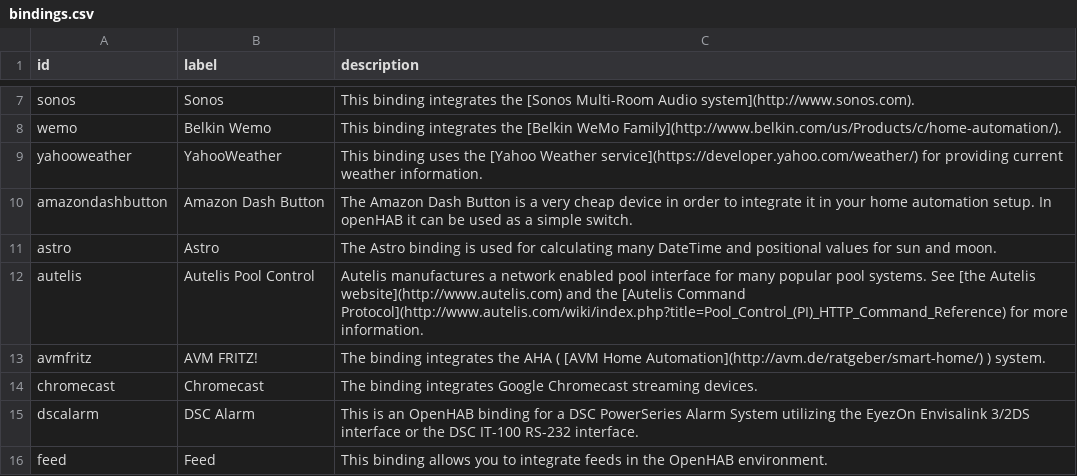
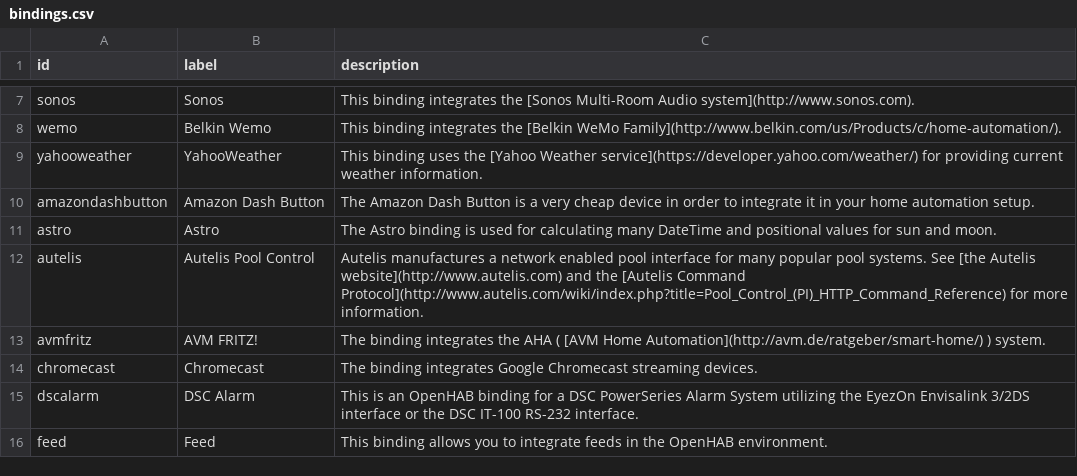
Before and after one commit to openhab/openhab-docs, a CSV file: _data/bindings.csv, drawn as a sheet; only a part is shown, gaps mark what is left out.

```diff
--- a/_data/bindings.csv
+++ b/_data/bindings.csv
@@ -9,3 +9,3 @@ wemo,Belkin Wemo,"This binding integrates the [Belkin WeMo Family](http://www.be
 yahooweather,YahooWeather,"This binding uses the [Yahoo Weather service](https://developer.yahoo.com/weather/) for providing current weather information."
-amazondashbutton,Amazon Dash Button,"The Amazon Dash Button is a very cheap device in order to integrate it in your home automation setup. In openHAB it can be used as a simple switch."
+amazondashbutton,Amazon Dash Button,"The Amazon Dash Button is a very cheap device in order to integrate it in your home automation setup."
 astro,Astro,"The Astro binding is used for calculating many DateTime and positional values for sun and moon."
```
Also changed, not shown: _data/oh1addons.csv, 2 other files.
